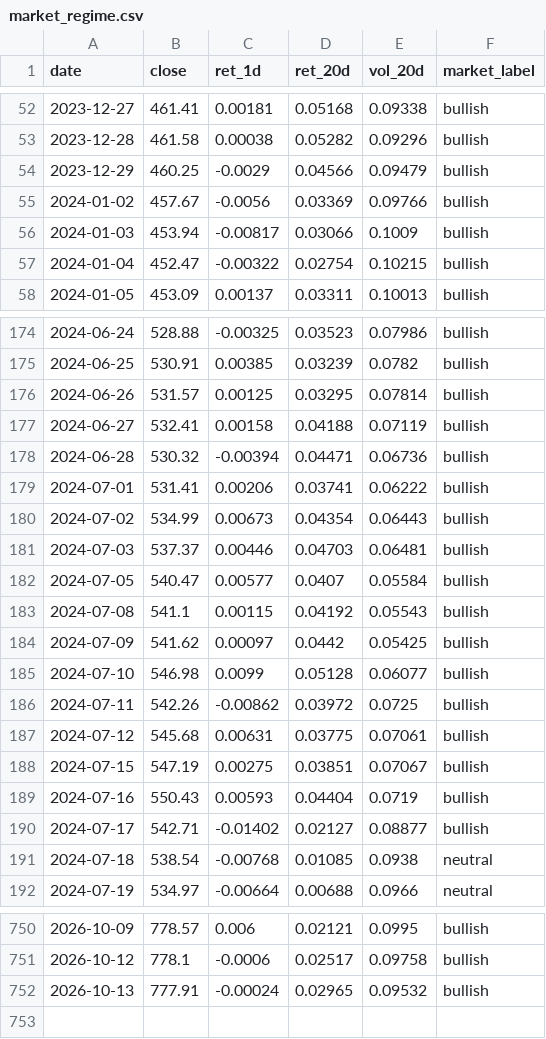
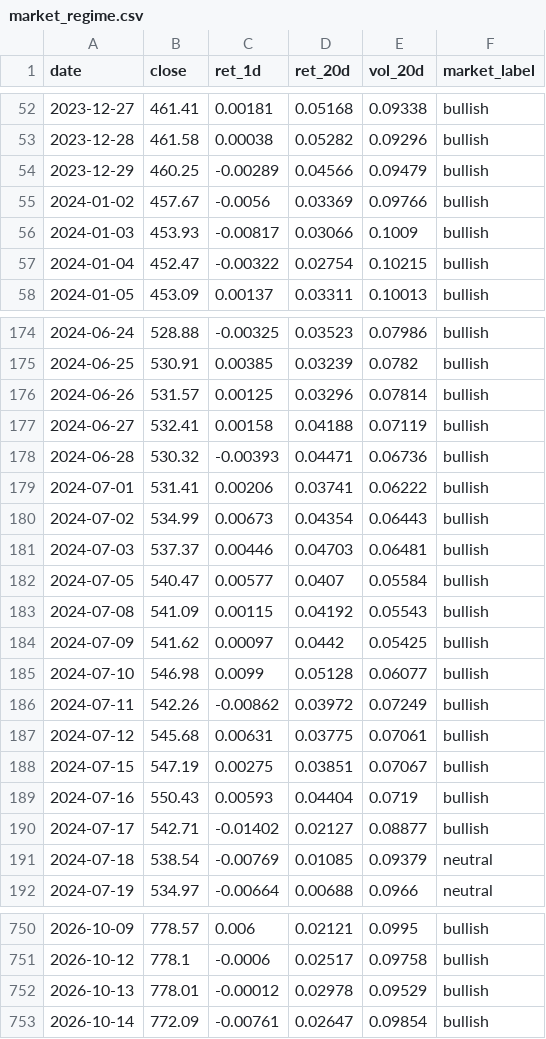
Before and after one commit to batyrkhan9/market-regime-agent, a CSV file: data/market_regime.csv, drawn as a sheet; only a part is shown, gaps mark what is left out; the diff covers the shown part only.

```diff
--- a/data/market_regime.csv
+++ b/data/market_regime.csv
@@ -53,5 +53,5 @@ date,close,ret_1d,ret_20d,vol_20d,market_label
 2023-12-28,461.58,0.00038,0.05282,0.09296,bullish
-2023-12-29,460.25,-0.0029,0.04566,0.09479,bullish
+2023-12-29,460.25,-0.00289,0.04566,0.09479,bullish
 2024-01-02,457.67,-0.0056,0.03369,0.09766,bullish
-2024-01-03,453.94,-0.00817,0.03066,0.1009,bullish
+2024-01-03,453.93,-0.00817,0.03066,0.1009,bullish
 2024-01-04,452.47,-0.00322,0.02754,0.10215,bullish
@@ -175,5 +175,5 @@ date,close,ret_1d,ret_20d,vol_20d,market_label
 2024-06-25,530.91,0.00385,0.03239,0.0782,bullish
-2024-06-26,531.57,0.00125,0.03295,0.07814,bullish
+2024-06-26,531.57,0.00125,0.03296,0.07814,bullish
 2024-06-27,532.41,0.00158,0.04188,0.07119,bullish
-2024-06-28,530.32,-0.00394,0.04471,0.06736,bullish
+2024-06-28,530.32,-0.00393,0.04471,0.06736,bullish
 2024-07-01,531.41,0.00206,0.03741,0.06222,bullish
@@ -182,6 +182,6 @@ date,close,ret_1d,ret_20d,vol_20d,market_label
 2024-07-05,540.47,0.00577,0.0407,0.05584,bullish
-2024-07-08,541.1,0.00115,0.04192,0.05543,bullish
+2024-07-08,541.09,0.00115,0.04192,0.05543,bullish
 2024-07-09,541.62,0.00097,0.0442,0.05425,bullish
 2024-07-10,546.98,0.0099,0.05128,0.06077,bullish
-2024-07-11,542.26,-0.00862,0.03972,0.0725,bullish
+2024-07-11,542.26,-0.00862,0.03972,0.07249,bullish
 2024-07-12,545.68,0.00631,0.03775,0.07061,bullish
@@ -190,3 +190,3 @@ date,close,ret_1d,ret_20d,vol_20d,market_label
 2024-07-17,542.71,-0.01402,0.02127,0.08877,bullish
-2024-07-18,538.54,-0.00768,0.01085,0.0938,neutral
+2024-07-18,538.54,-0.00769,0.01085,0.09379,neutral
 2024-07-19,534.97,-0.00664,0.00688,0.0966,neutral
@@ -751,2 +751,3 @@ date,close,ret_1d,ret_20d,vol_20d,market_label
 2026-10-12,778.1,-0.0006,0.02517,0.09758,bullish
-2026-10-13,777.91,-0.00024,0.02965,0.09532,bullish
+2026-10-13,778.01,-0.00012,0.02978,0.09529,bullish
+2026-10-14,772.09,-0.00761,0.02647,0.09854,bullish
```
Also changed, not shown: 46 edited cells elsewhere in this file, data/signals.csv, 1 other file.
